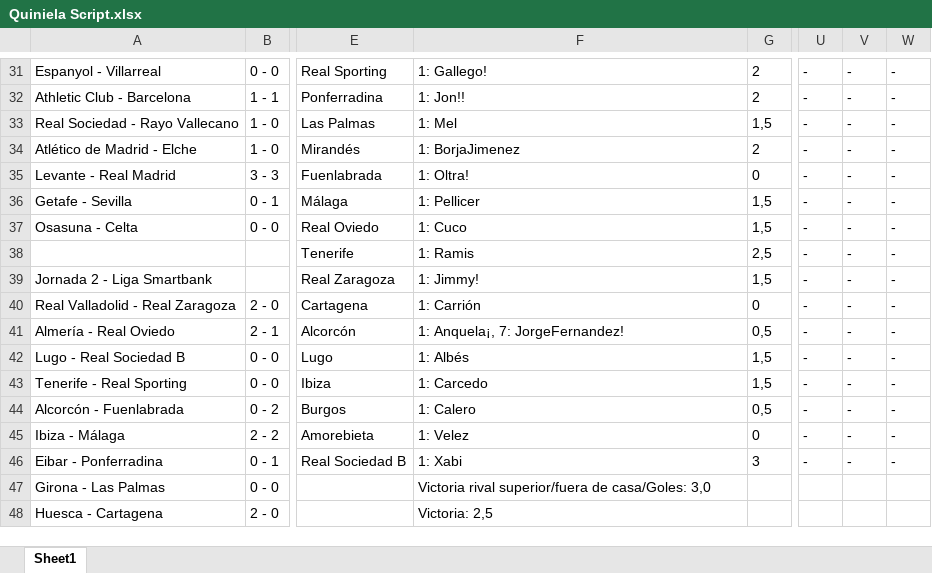
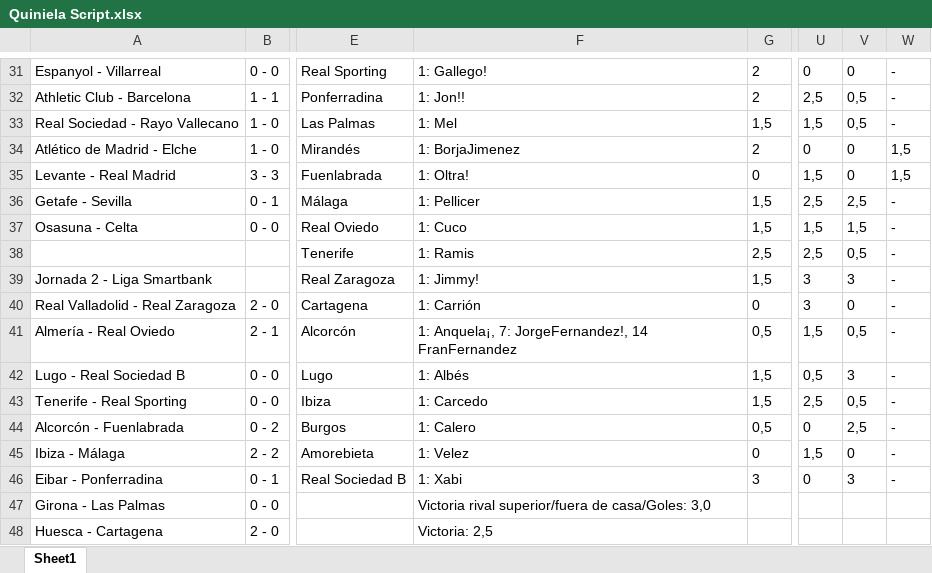
Before and after one commit to alvaro0308/LaLigaEstadisticas, an Excel workbook: LaLigaEstadisticas/src/main/database/Quiniela Script.xlsx, sheet Sheet1, drawn as a sheet; only a part is shown, gaps mark what is left out; values as stored, in another font and other column widths than the file's, no borders; the diff covers the shown part only; the diff names each change by its address in the sheet, - before the commit and + after, or states it on an @@ line.

```diff
--- a/LaLigaEstadisticas/src/main/database/Quiniela Script.xlsx (sheet Sheet1)
+++ b/LaLigaEstadisticas/src/main/database/Quiniela Script.xlsx (sheet Sheet1)
-U31: -
+U31: 0
-V31: -
+V31: 0
-U32: -
+U32: 2,5
-V32:V33: -
+V32:V33: 0,5
-U33: -
+U33: 1,5
-U34: -
+U34: 0
-V34:V35: -
+V34:V35: 0
-W34:W35: -
+W34:W35: 1,5
-U35: -
+U35: 1,5
-U36: -
+U36: 2,5
-V36: -
+V36: 2,5
-U37: -
+U37: 1,5
-V37: -
+V37: 1,5
-U38: -
+U38: 2,5
-V38: -
+V38: 0,5
-U39:U40: -
+U39:U40: 3
-V39: -
+V39: 3
-V40: -
+V40: 0
-F41: 1: Anquela¡, 7: JorgeFernandez!
+F41: 1: Anquela¡, 7: JorgeFernandez!, 14 FranFernandez
-U41: -
+U41: 1,5
-V41: -
+V41: 0,5
-U42: -
+U42: 0,5
-V42: -
+V42: 3
-U43: -
+U43: 2,5
-V43: -
+V43: 0,5
-U44: -
+U44: 0
-V44: -
+V44: 2,5
-U45: -
+U45: 1,5
-V45: -
+V45: 0
-U46: -
+U46: 0
-V46: -
+V46: 3
```
Also changed, not shown: 102 edited cells elsewhere in this sheet, 1 other file.
